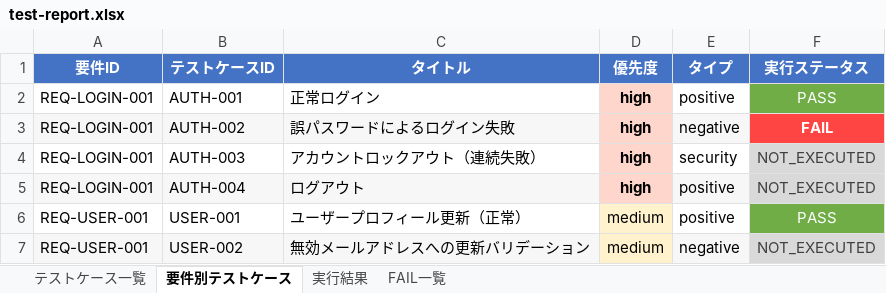
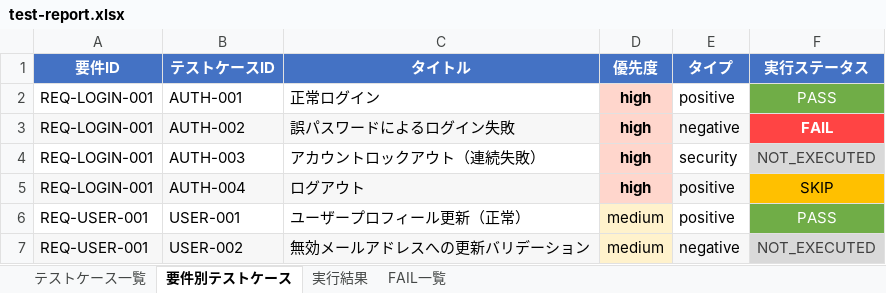
Before and after one commit to aile-dev02/TestCaseGenReports, an Excel workbook: reports/latest/test-report.xlsx, sheet 要件別テストケース, drawn as a sheet; values as stored, in another font and other column widths than the file's, no borders; the diff names each change by its address in the sheet, - before the commit and + after, or states it on an @@ line.

```diff
--- a/reports/latest/test-report.xlsx (sheet 要件別テストケース)
+++ b/reports/latest/test-report.xlsx (sheet 要件別テストケース)
-F5 (実行ステータス): NOT_EXECUTED
+F5 (実行ステータス): SKIP
@@ F5 fill: #D9D9D9 → #FFC000, text colour: #404040 → black @@
```
Also changed, not shown: sheet 実行結果, sheet テストケース一覧, reports/latest/traceability.xlsx, 2 other files.
